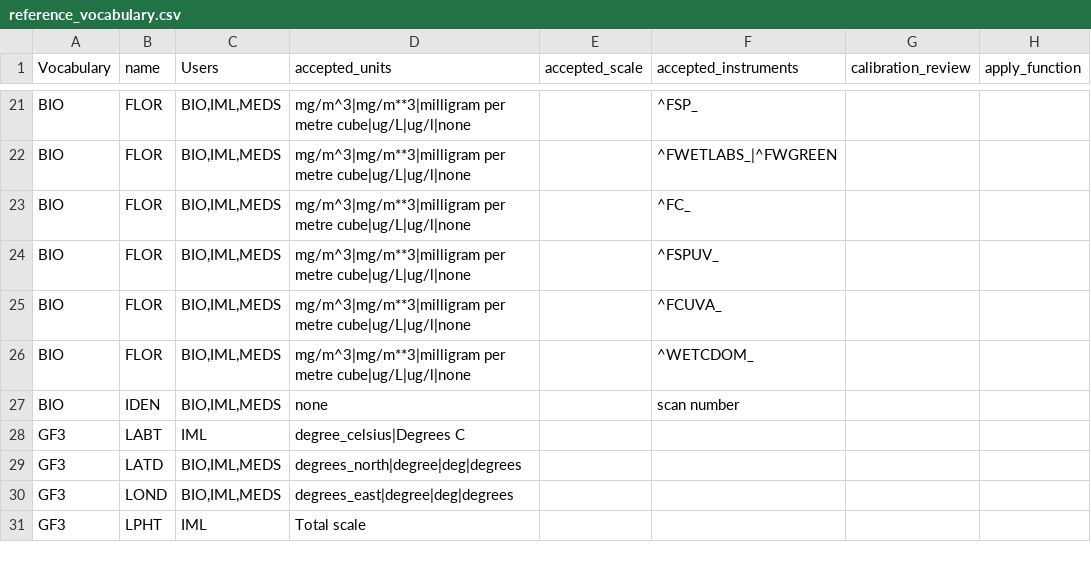
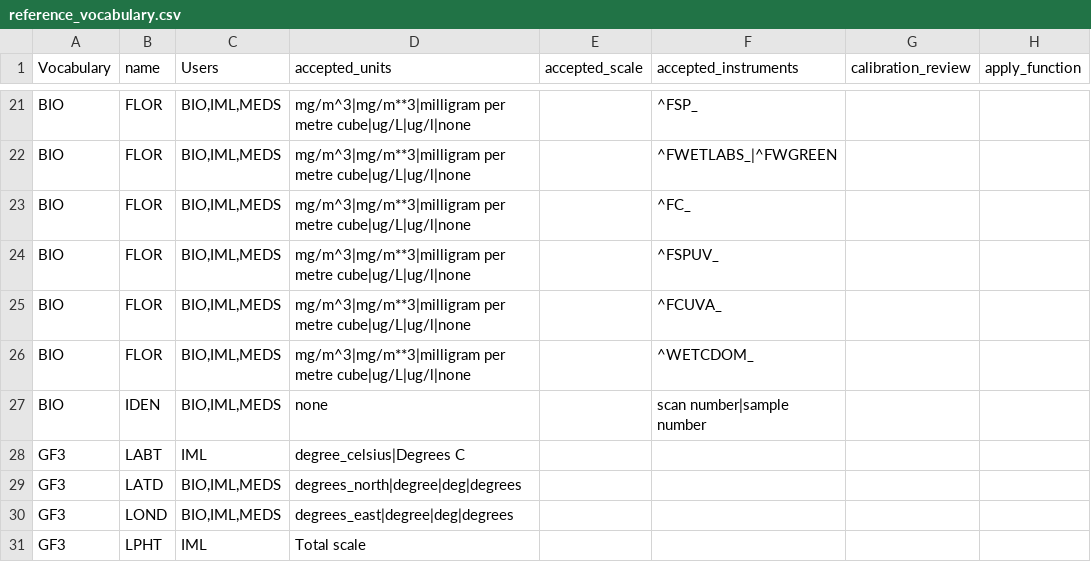
Before and after one commit to cioos-siooc/cioos-siooc_data_transform, a CSV file: projects/odf_transform/reference_vocabulary.csv, drawn as a sheet; only a part is shown, gaps mark what is left out; the diff names each change by its address in the sheet, - before the commit and + after, or states it on an @@ line.

Commit message:
Improve vocabulary

```diff
--- a/projects/odf_transform/reference_vocabulary.csv
+++ b/projects/odf_transform/reference_vocabulary.csv
-F27 (accepted_instruments): scan number
+F27 (accepted_instruments): scan number|sample number
```
